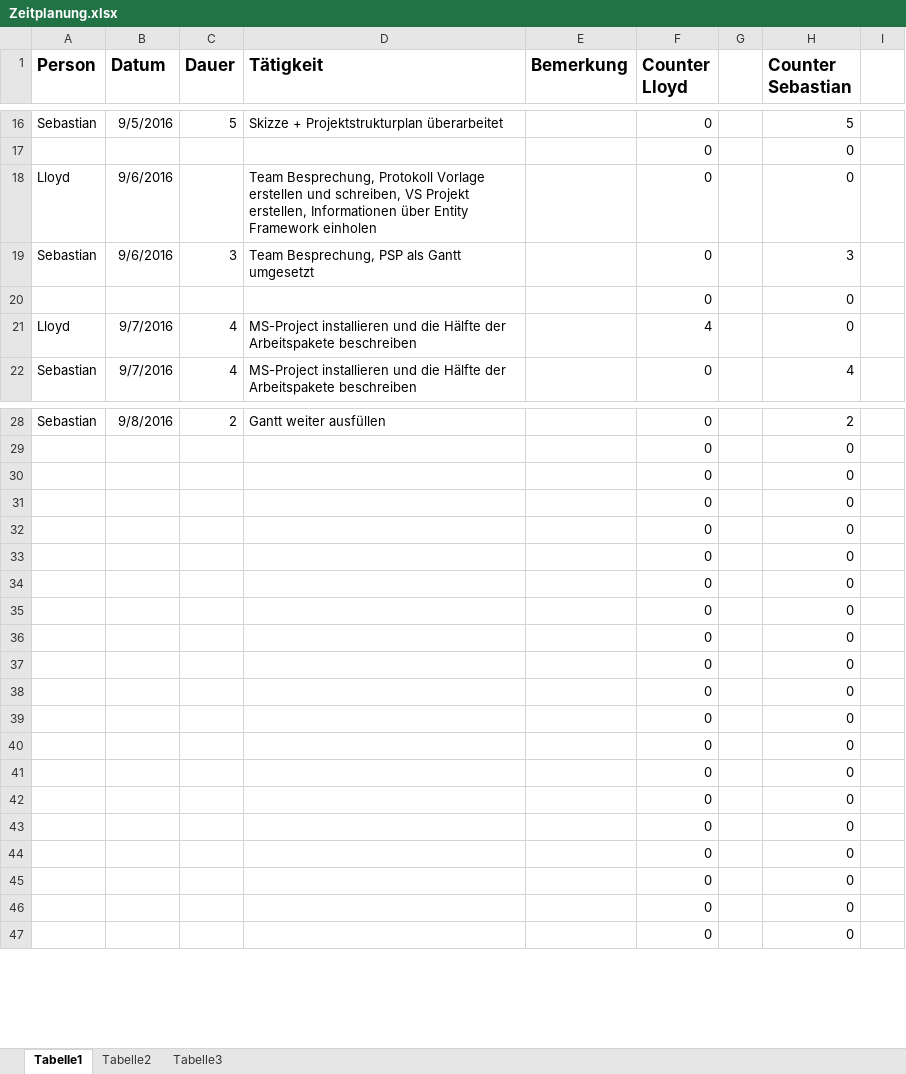
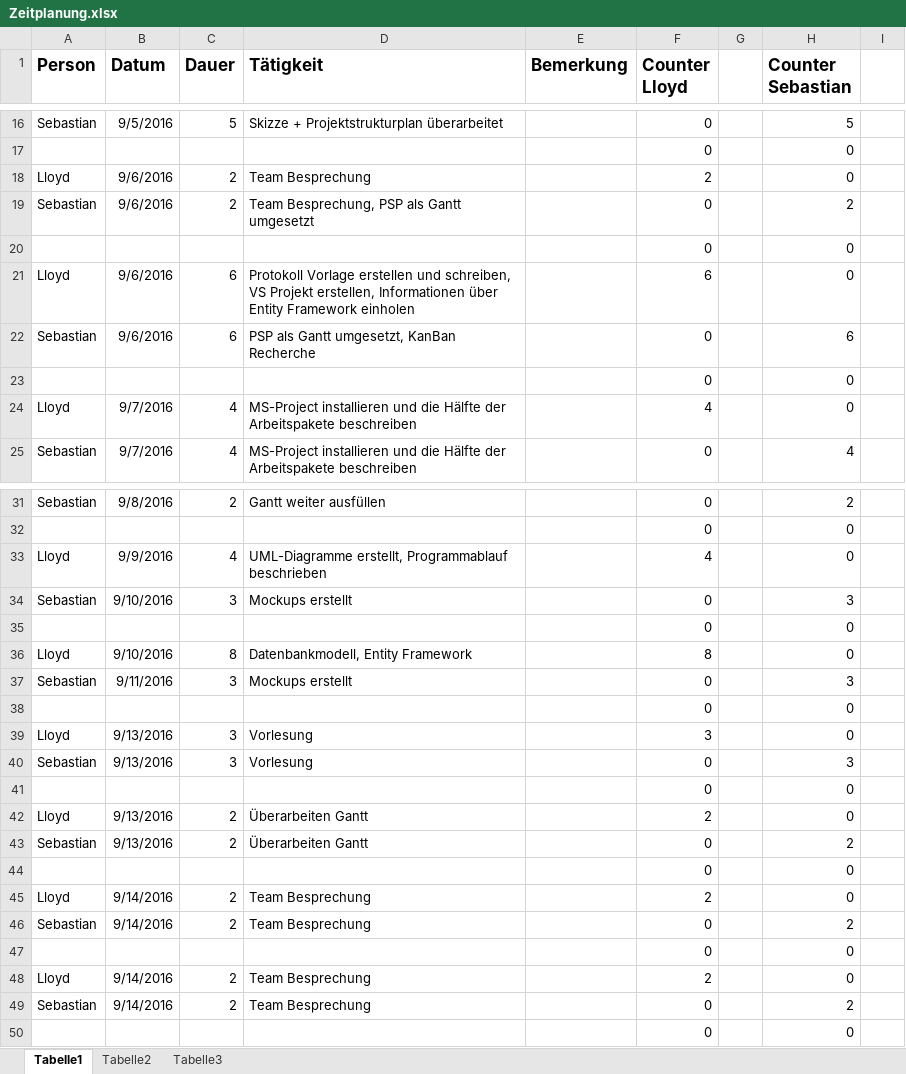
Before and after one commit to Kulu-M/KanBan-App, an Excel workbook: KanBan-App/Documents/Zeitmanagement/Zeitplanung.xlsx, sheet Tabelle1, drawn as a sheet; only a part is shown, gaps mark what is left out; values as stored, in another font and other column widths than the file's, no borders; removed rows and columns are numbered as before the commit, all else as after; the diff covers the shown part only; the diff names each change by its address in the sheet, - before the commit and + after, or states it on an @@ line.

Commit message:
Zeitplanung update

```diff
--- a/KanBan-App/Documents/Zeitmanagement/Zeitplanung.xlsx (sheet Tabelle1)
+++ b/KanBan-App/Documents/Zeitmanagement/Zeitplanung.xlsx (sheet Tabelle1)
-C18 (Dauer): (empty)
+C18 (Dauer): 2
-D18 (Tätigkeit): Team Besprechung, Protokoll Vorlage erstellen und schreiben, VS Projekt erstellen, Informationen über Entity Framework einholen
+D18 (Tätigkeit): Team Besprechung
-F18 (Counter Lloyd): 0
+F18 (Counter Lloyd): 2
-C19 (Dauer): 3
+C19 (Dauer): 2
-H19 (Counter Sebastian): 3
+H19 (Counter Sebastian): 2
@@ row 35 moved to row 20: 0 @@
+row 21: Lloyd | 9/6/2016 | 6 | Protokoll Vorlage erstellen und schreiben, VS Projekt erstellen, Informationen über Entity Framework einholen |  | 6 |  | 0
+row 22: Sebastian | 9/6/2016 | 6 | PSP als Gantt umgesetzt, KanBan Recherche |  | 0 |  | 6
+row 33: Lloyd | 9/9/2016 | 4 | UML-Diagramme erstellt, Programmablauf beschrieben |  | 4 |  | 0
+row 34: Sebastian | 9/10/2016 | 3 | Mockups erstellt |  | 0 |  | 3
+row 36: Lloyd | 9/10/2016 | 8 | Datenbankmodell, Entity Framework |  | 8 |  | 0
+row 37: Sebastian | 9/11/2016 | 3 | Mockups erstellt |  | 0 |  | 3
+row 39: Lloyd | 9/13/2016 | 3 | Vorlesung |  | 3 |  | 0
+row 40: Sebastian | 9/13/2016 | 3 | Vorlesung |  | 0 |  | 3
+row 42: Lloyd | 9/13/2016 | 2 | Überarbeiten Gantt |  | 2 |  | 0
+row 43: Sebastian | 9/13/2016 | 2 | Überarbeiten Gantt |  | 0 |  | 2
+row 45: Lloyd | 9/14/2016 | 2 | Team Besprechung |  | 2 |  | 0
+row 46: Sebastian | 9/14/2016 | 2 | Team Besprechung |  | 0 |  | 2
-row 36:  |  |  |  |  | 0 |  | 0
-row 37:  |  |  |  |  | 0 |  | 0
-row 38:  |  |  |  |  | 0 |  | 0
-row 39:  |  |  |  |  | 0 |  | 0
-row 40:  |  |  |  |  | 0 |  | 0
-row 41:  |  |  |  |  | 0 |  | 0
-row 42:  |  |  |  |  | 0 |  | 0
-row 43:  |  |  |  |  | 0 |  | 0
-row 44:  |  |  |  |  | 0 |  | 0
-row 45:  |  |  |  |  | 0 |  | 0
-row 46:  |  |  |  |  | 0 |  | 0
+row 48: Lloyd | 9/14/2016 | 2 | Team Besprechung |  | 2 |  | 0
+row 49: Sebastian | 9/14/2016 | 2 | Team Besprechung |  | 0 |  | 2
```
Also changed, not shown: 2 edited cells elsewhere in this sheet, formulas that keep their value.
